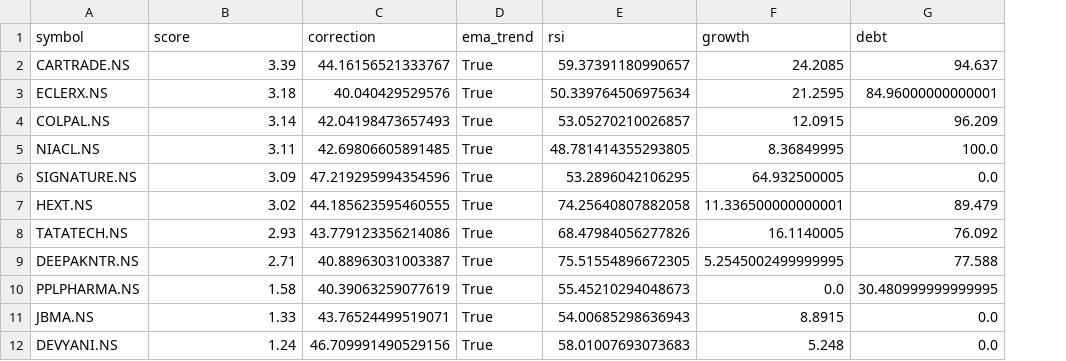
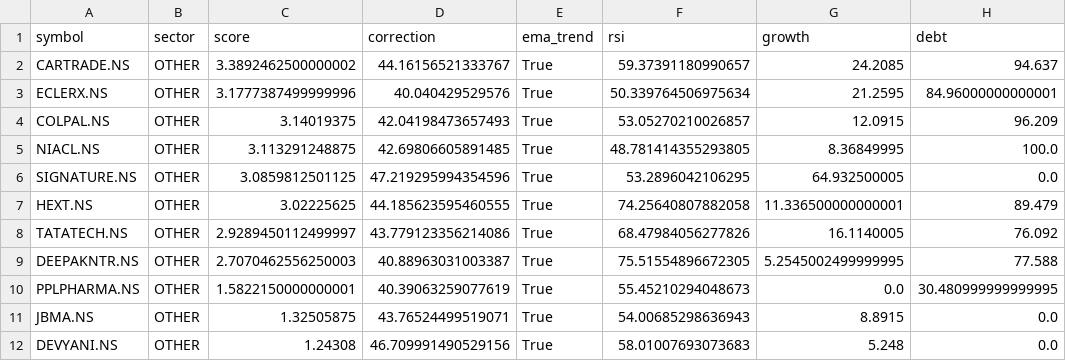
Before and after one commit to ushaalok1973-beep/value-rotation-scanner, a CSV file: rotation_candidates.csv, drawn as a sheet; addresses are those after the commit; the diff names each change by its address in the sheet, - before the commit and + after, or states it on an @@ line.

```diff
--- a/rotation_candidates.csv
+++ b/rotation_candidates.csv
+column B (sector), rows 2-12: all OTHER
-C2 (score): 3.39
+C2 (score): 3.3892462500000002
-C3 (score): 3.18
+C3 (score): 3.1777387499999996
-C4 (score): 3.14
+C4 (score): 3.14019375
-C5 (score): 3.11
+C5 (score): 3.113291248875
-C6 (score): 3.09
+C6 (score): 3.0859812501125
-C7 (score): 3.02
+C7 (score): 3.02225625
-C8 (score): 2.93
+C8 (score): 2.9289450112499997
-C9 (score): 2.71
+C9 (score): 2.7070462556250003
-C10 (score): 1.58
+C10 (score): 1.5822150000000001
-C11 (score): 1.33
+C11 (score): 1.32505875
-C12 (score): 1.24
+C12 (score): 1.24308
```
